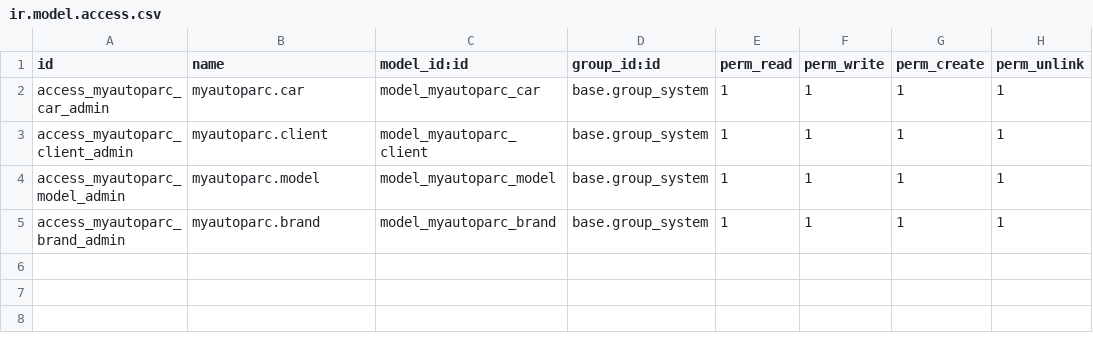
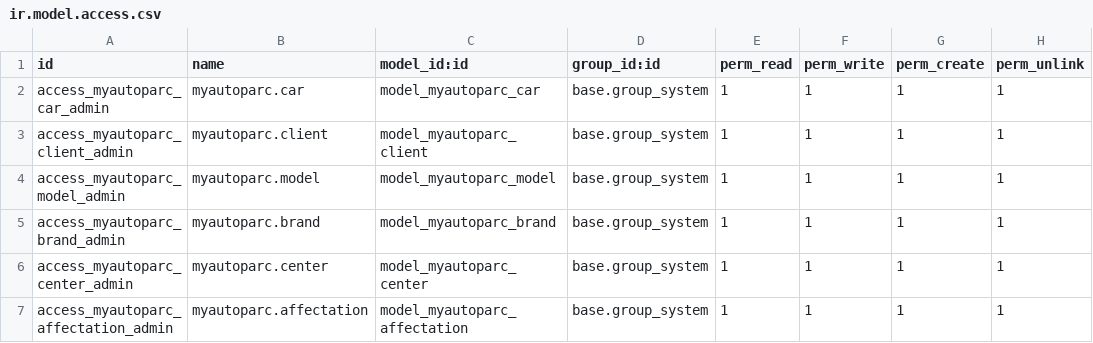
Before and after one commit to Asta007/Odoo_MyAutoParc, a CSV file: security/ir.model.access.csv, drawn as a sheet.

Commit message:
affectation

```diff
--- a/security/ir.model.access.csv
+++ b/security/ir.model.access.csv
@@ -5 +5,3 @@ access_myautoparc_model_admin,myautoparc.model,model_myautoparc_model,base.group
 access_myautoparc_brand_admin,myautoparc.brand,model_myautoparc_brand,base.group_system,1,1,1,1
+access_myautoparc_center_admin,myautoparc.center,model_myautoparc_center,base.group_system,1,1,1,1
+access_myautoparc_affectation_admin,myautoparc.affectation,model_myautoparc_affectation,base.group_system,1,1,1,1
```
Also changed, not shown: 14 other files.
